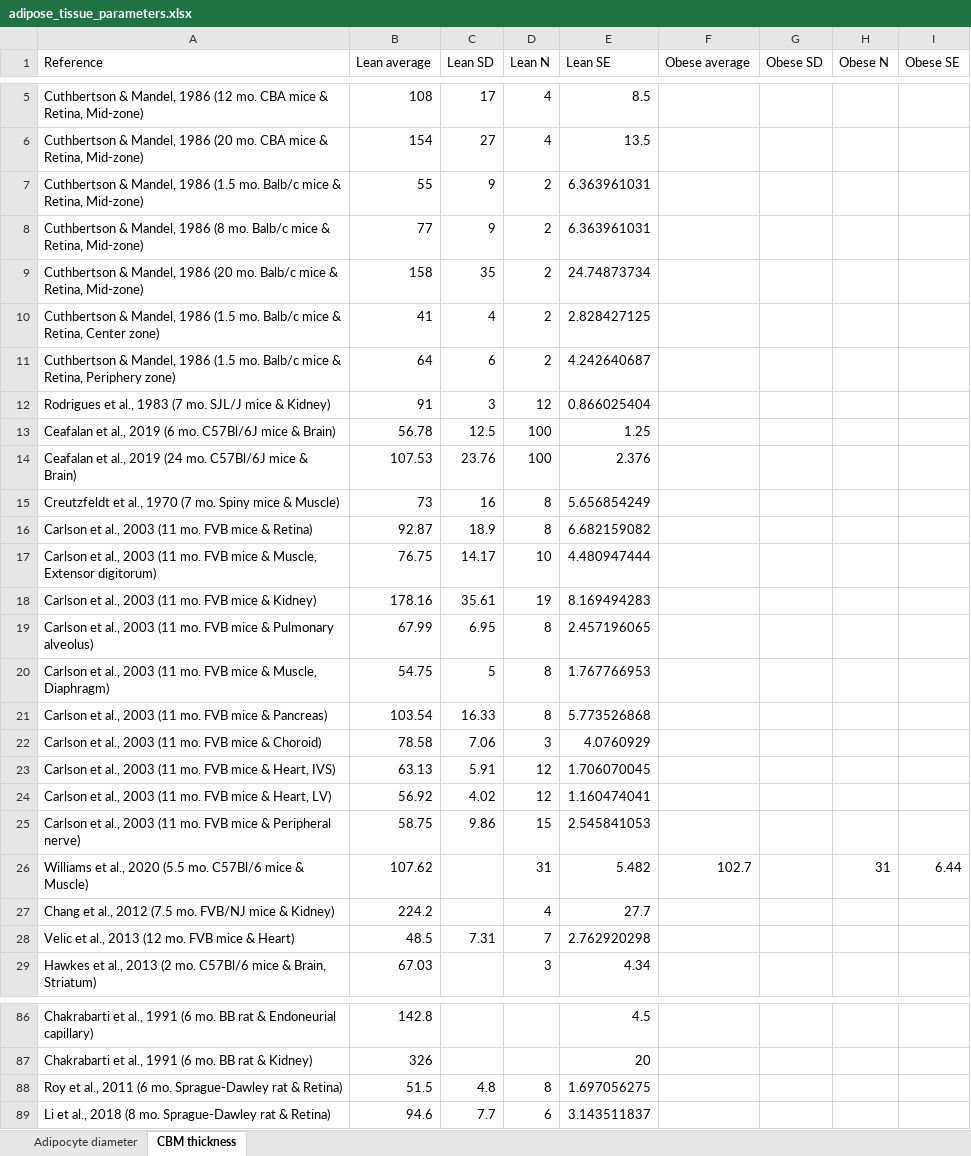
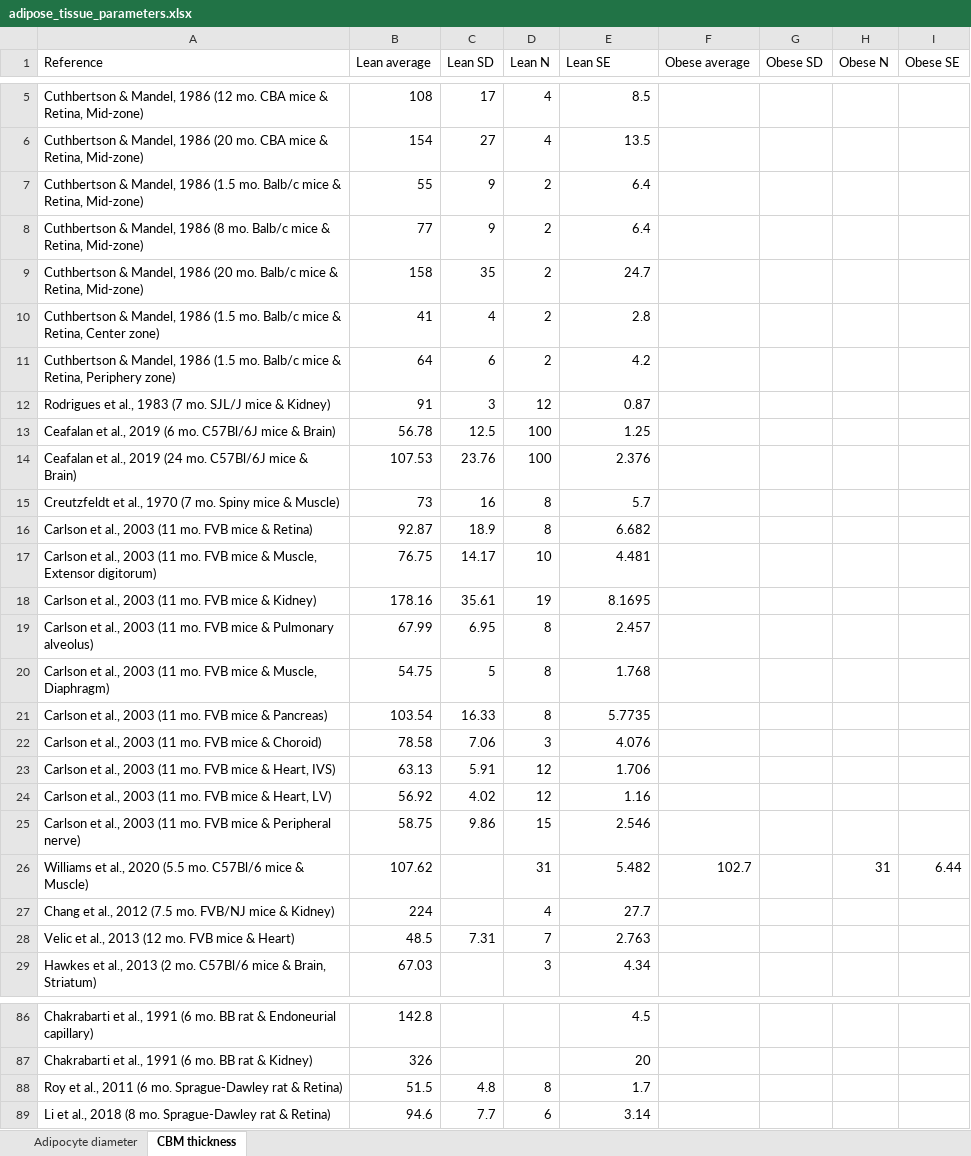
Before and after one commit to YunjeongLee/meta-analysis-for-VEGF-signaling, an Excel workbook: data/adipose_tissue_parameters.xlsx, sheet CBM thickness, drawn as a sheet; only a part is shown, gaps mark what is left out; values as stored, in another font and other column widths than the file's, no borders; the diff covers the shown part only; the diff names each change by its address in the sheet, - before the commit and + after, or states it on an @@ line.

```diff
--- a/data/adipose_tissue_parameters.xlsx (sheet CBM thickness)
+++ b/data/adipose_tissue_parameters.xlsx (sheet CBM thickness)
-E7:E8 (Lean SE): 6.363961031
+E7:E8 (Lean SE): 6.4
-E9 (Lean SE): 24.74873734
+E9 (Lean SE): 24.7
-E10 (Lean SE): 2.828427125
+E10 (Lean SE): 2.8
-E11 (Lean SE): 4.242640687
+E11 (Lean SE): 4.2
-E12 (Lean SE): 0.866025404
+E12 (Lean SE): 0.87
-E15 (Lean SE): 5.656854249
+E15 (Lean SE): 5.7
-E16 (Lean SE): 6.682159082
+E16 (Lean SE): 6.682
-E17 (Lean SE): 4.480947444
+E17 (Lean SE): 4.481
-E18 (Lean SE): 8.169494283
+E18 (Lean SE): 8.1695
-E19 (Lean SE): 2.457196065
+E19 (Lean SE): 2.457
-E20 (Lean SE): 1.767766953
+E20 (Lean SE): 1.768
-E21 (Lean SE): 5.773526868
+E21 (Lean SE): 5.7735
-E22 (Lean SE): 4.0760929
+E22 (Lean SE): 4.076
-E23 (Lean SE): 1.706070045
+E23 (Lean SE): 1.706
-E24 (Lean SE): 1.160474041
+E24 (Lean SE): 1.16
-E25 (Lean SE): 2.545841053
+E25 (Lean SE): 2.546
-B27 (Lean average): 224.2
+B27 (Lean average): 224
-E28 (Lean SE): 2.762920298
+E28 (Lean SE): 2.763
-E88 (Lean SE): 1.697056275
+E88 (Lean SE): 1.7
-E89 (Lean SE): 3.143511837
+E89 (Lean SE): 3.14
```
Also changed, not shown: 27 edited cells elsewhere in this sheet.
